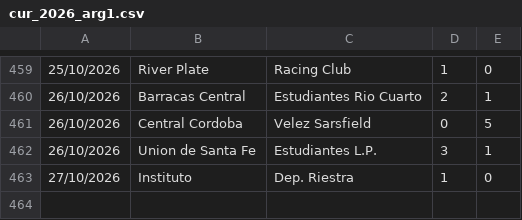
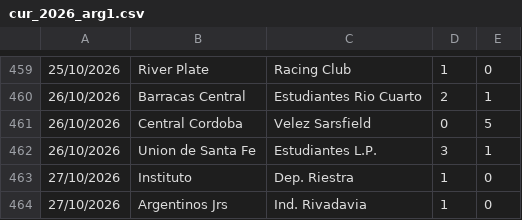
Before and after one commit to dodomiyake/scorecast, a CSV file: data/cur_2026_arg1.csv, drawn as a sheet; only a part is shown, gaps mark what is left out; the diff names each change by its address in the sheet, - before the commit and + after, or states it on an @@ line.

```diff
--- a/data/cur_2026_arg1.csv
+++ b/data/cur_2026_arg1.csv
+row 464: 27/10/2026 | Argentinos Jrs | Ind. Rivadavia | 1 | 0
```
Also changed, not shown: data/cur_2026_bra1.csv, data/cur_2026_usa1.csv, 7 other files.
